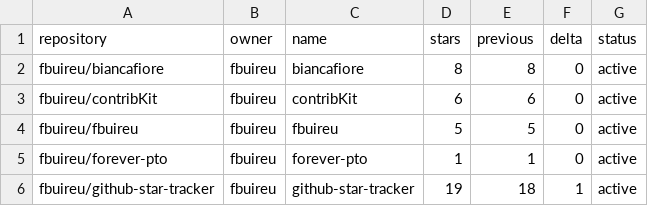
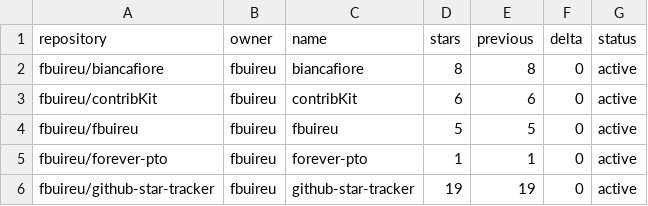
Before and after one commit to fbuireu/fbuireu, a CSV file: stars-data.csv, drawn as a sheet.

```diff
--- a/stars-data.csv
+++ b/stars-data.csv
@@ -5,2 +5,2 @@ fbuireu/fbuireu,fbuireu,fbuireu,5,5,0,active
 fbuireu/forever-pto,fbuireu,forever-pto,1,1,0,active
-fbuireu/github-star-tracker,fbuireu,github-star-tracker,19,18,1,active
+fbuireu/github-star-tracker,fbuireu,github-star-tracker,19,19,0,active
```
Also changed, not shown: 14 other files.
